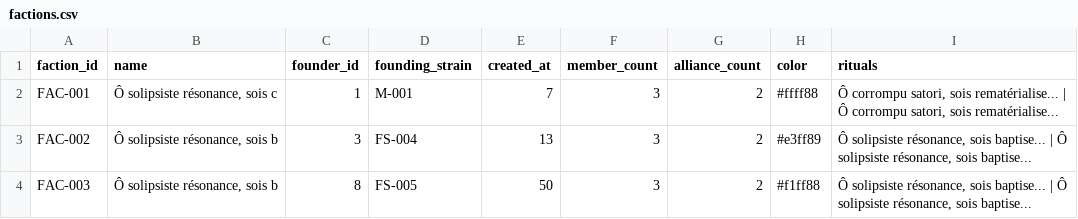
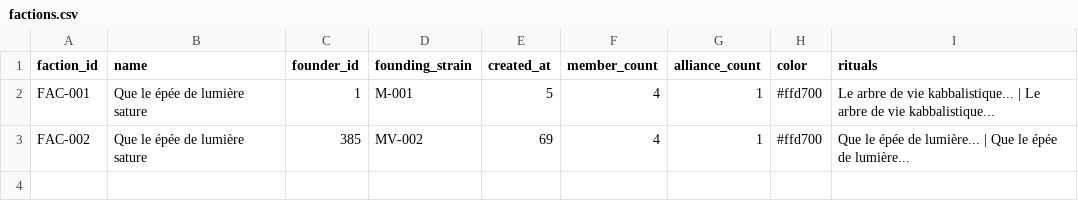
Before and after one commit to KareyPyer/Chimeres, a CSV file: Ordre2/Kimi/out_csv/factions.csv, drawn as a sheet.

```diff
--- a/Ordre2/Kimi/out_csv/factions.csv
+++ b/Ordre2/Kimi/out_csv/factions.csv
@@ -1,4 +1,3 @@
 faction_id,name,founder_id,founding_strain,created_at,member_count,alliance_count,color,rituals
-FAC-001,"Ô solipsiste résonance, sois c",1,M-001,7,3,2,#ffff88,"Ô corrompu satori, sois rematérialise... | Ô corrompu satori, sois rematérialise..."
-FAC-002,"Ô solipsiste résonance, sois b",3,FS-004,13,3,2,#e3ff89,"Ô solipsiste résonance, sois baptise... | Ô solipsiste résonance, sois baptise..."
-FAC-003,"Ô solipsiste résonance, sois b",8,FS-005,50,3,2,#f1ff88,"Ô solipsiste résonance, sois baptise... | Ô solipsiste résonance, sois baptise..."
+FAC-001,Que le épée de lumière sature,1,M-001,5,4,1,#ffd700,Le arbre de vie kabbalistique... | Le arbre de vie kabbalistique...
+FAC-002,Que le épée de lumière sature,385,MV-002,69,4,1,#ffd700,Que le épée de lumière... | Que le épée de lumière...
```
Also changed, not shown: Ordre2/Kimi/out_csv/chronicle.csv, Ordre2/Kimi/out_csv/myths.csv, 13 other files.
